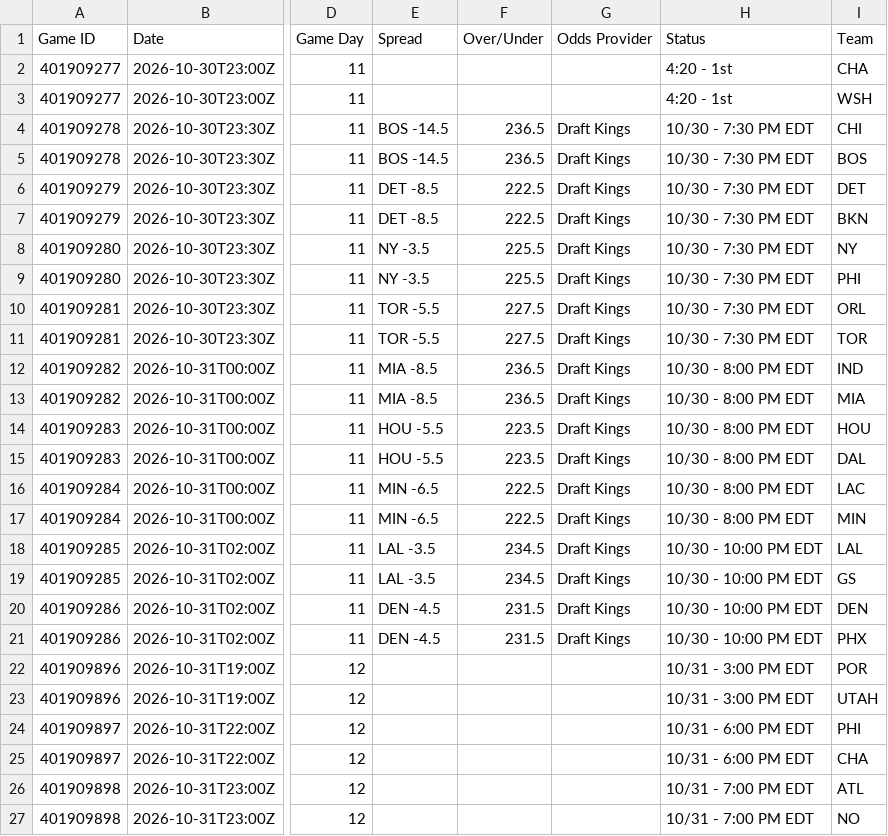
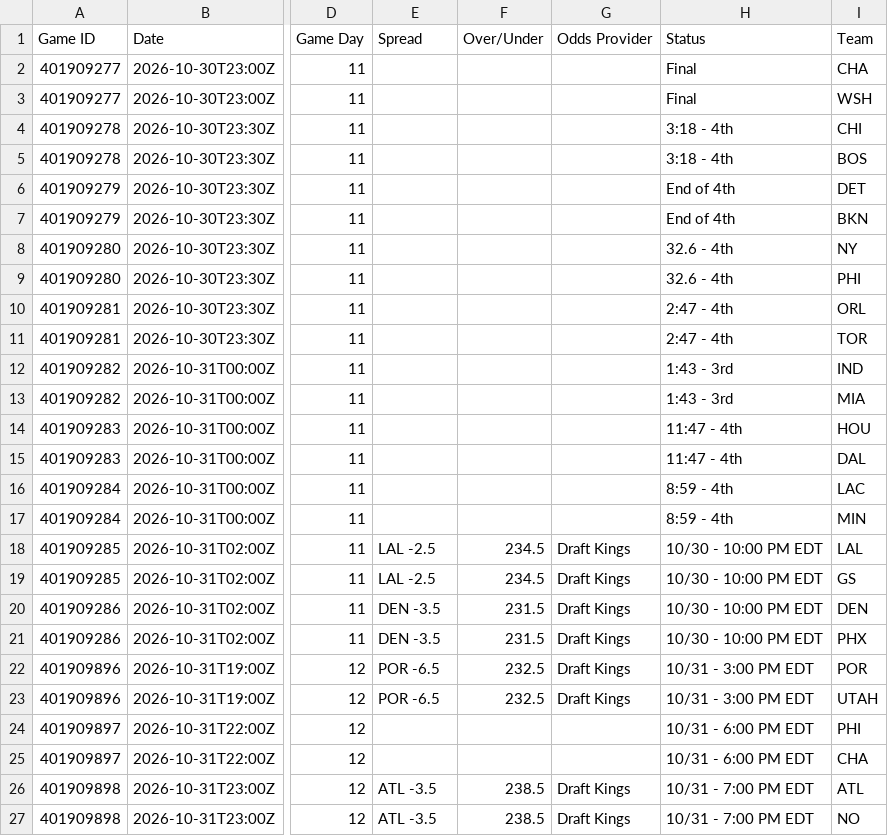
Before and after one commit to HitByOne/NBAData, a CSV file: site/data/nba_2027_upcoming_matchups.csv, drawn as a sheet; only a part is shown, gaps mark what is left out; the diff covers the shown part only; the diff names each change by its address in the sheet, - before the commit and + after, or states it on an @@ line.

```diff
--- a/site/data/nba_2027_upcoming_matchups.csv
+++ b/site/data/nba_2027_upcoming_matchups.csv
-H2:H3 (Status): 4:20 - 1st
+H2:H3 (Status): Final
-E4:E5 (Spread): BOS -14.5
+E4:E5 (Spread): (empty)
-F4:F5 (Over/Under): 236.5
+F4:F5 (Over/Under): (empty)
-G4:G17 (Odds Provider): Draft Kings
+G4:G17 (Odds Provider): (empty)
-H4:H5 (Status): 10/30 - 7:30 PM EDT
+H4:H5 (Status): 3:18 - 4th
-E6:E7 (Spread): DET -8.5
+E6:E7 (Spread): (empty)
-F6:F7 (Over/Under): 222.5
+F6:F7 (Over/Under): (empty)
-H6:H7 (Status): 10/30 - 7:30 PM EDT
+H6:H7 (Status): End of 4th
-E8:E9 (Spread): NY -3.5
+E8:E9 (Spread): (empty)
-F8:F9 (Over/Under): 225.5
+F8:F9 (Over/Under): (empty)
-H8:H9 (Status): 10/30 - 7:30 PM EDT
+H8:H9 (Status): 32.6 - 4th
-E10:E11 (Spread): TOR -5.5
+E10:E11 (Spread): (empty)
-F10:F11 (Over/Under): 227.5
+F10:F11 (Over/Under): (empty)
-H10:H11 (Status): 10/30 - 7:30 PM EDT
+H10:H11 (Status): 2:47 - 4th
-E12:E13 (Spread): MIA -8.5
+E12:E13 (Spread): (empty)
-F12:F13 (Over/Under): 236.5
+F12:F13 (Over/Under): (empty)
-H12:H13 (Status): 10/30 - 8:00 PM EDT
+H12:H13 (Status): 1:43 - 3rd
-E14:E15 (Spread): HOU -5.5
+E14:E15 (Spread): (empty)
-F14:F15 (Over/Under): 223.5
+F14:F15 (Over/Under): (empty)
-H14:H15 (Status): 10/30 - 8:00 PM EDT
+H14:H15 (Status): 11:47 - 4th
-E16:E17 (Spread): MIN -6.5
+E16:E17 (Spread): (empty)
-F16:F17 (Over/Under): 222.5
+F16:F17 (Over/Under): (empty)
-H16:H17 (Status): 10/30 - 8:00 PM EDT
+H16:H17 (Status): 8:59 - 4th
-E18:E19 (Spread): LAL -3.5
+E18:E19 (Spread): LAL -2.5
-E20:E21 (Spread): DEN -4.5
+E20:E21 (Spread): DEN -3.5
-E22:E23 (Spread): (empty)
+E22:E23 (Spread): POR -6.5
-F22:F23 (Over/Under): (empty)
+F22:F23 (Over/Under): 232.5
-G22:G23 (Odds Provider): (empty)
+G22:G23 (Odds Provider): Draft Kings
-E26:E27 (Spread): (empty)
+E26:E27 (Spread): ATL -3.5
-F26:F27 (Over/Under): (empty)
+F26:F27 (Over/Under): 238.5
-G26:G27 (Odds Provider): (empty)
+G26:G27 (Odds Provider): Draft Kings
```
Also changed, not shown: 18 edited cells elsewhere in this file, site/data/nba_2027_injury_report.csv, 1 other file.
